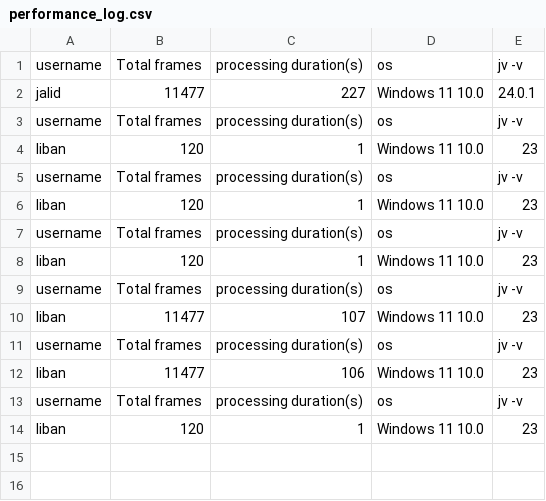
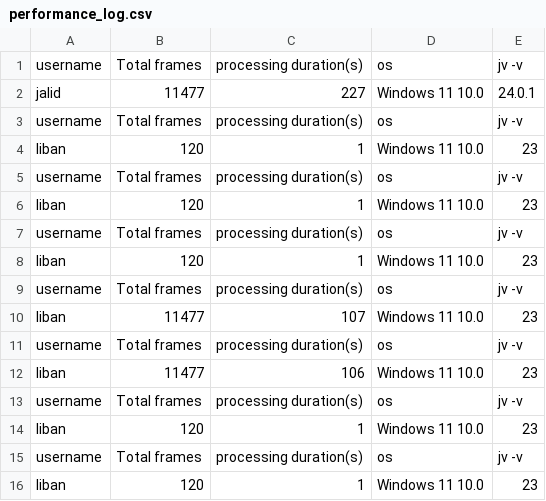
Before and after one commit to brittLiban/centroid-finder, a CSV file: server/performance_log.csv, drawn as a sheet.

```diff
--- a/server/performance_log.csv
+++ b/server/performance_log.csv
@@ -14 +14,3 @@ username, Total frames,processing duration(s), os, jv -v
 liban,120,1,Windows 11 10.0,23
+username, Total frames,processing duration(s), os, jv -v
+liban,120,1,Windows 11 10.0,23
```
Also changed, not shown: 1 other file.
